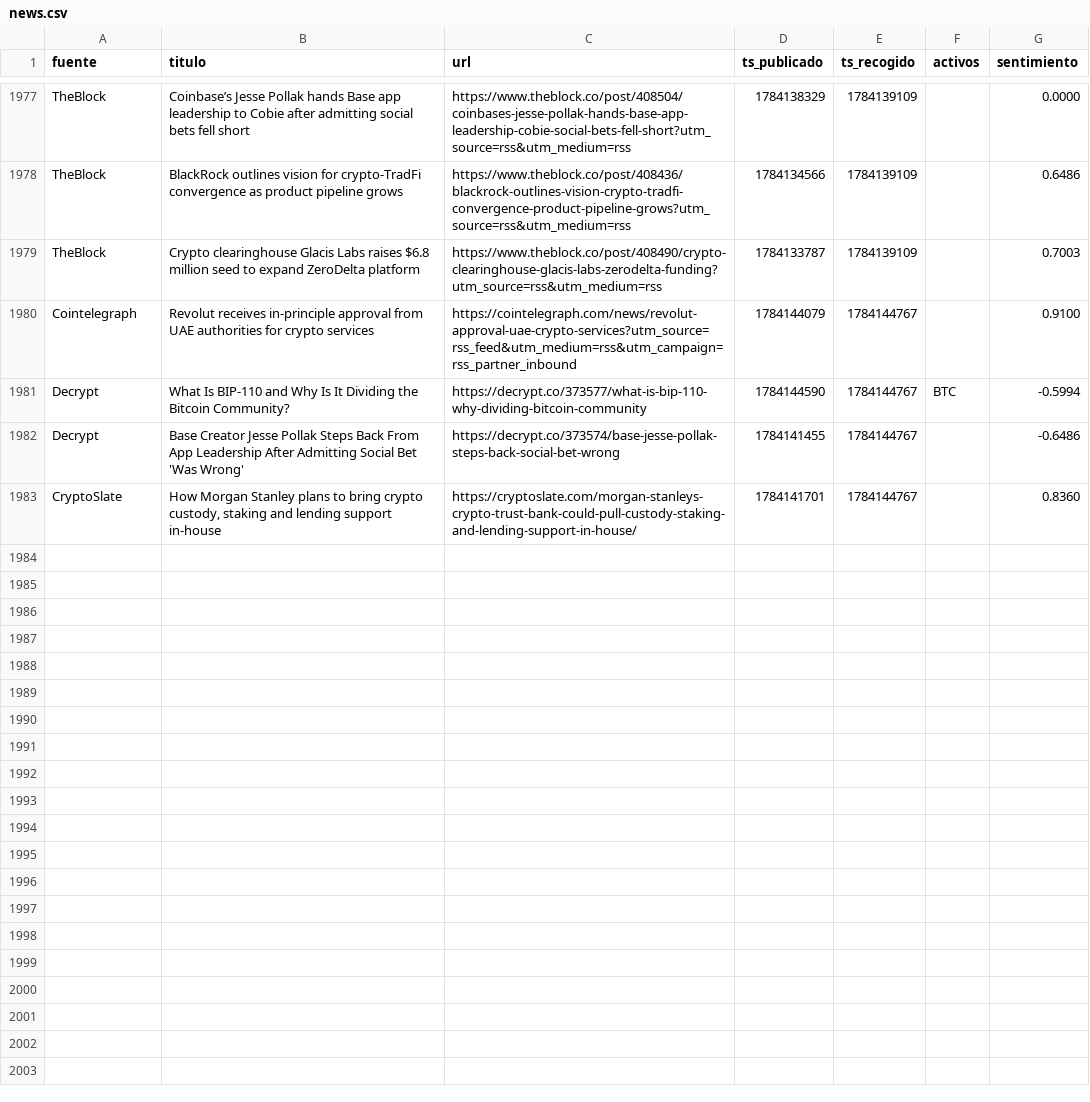
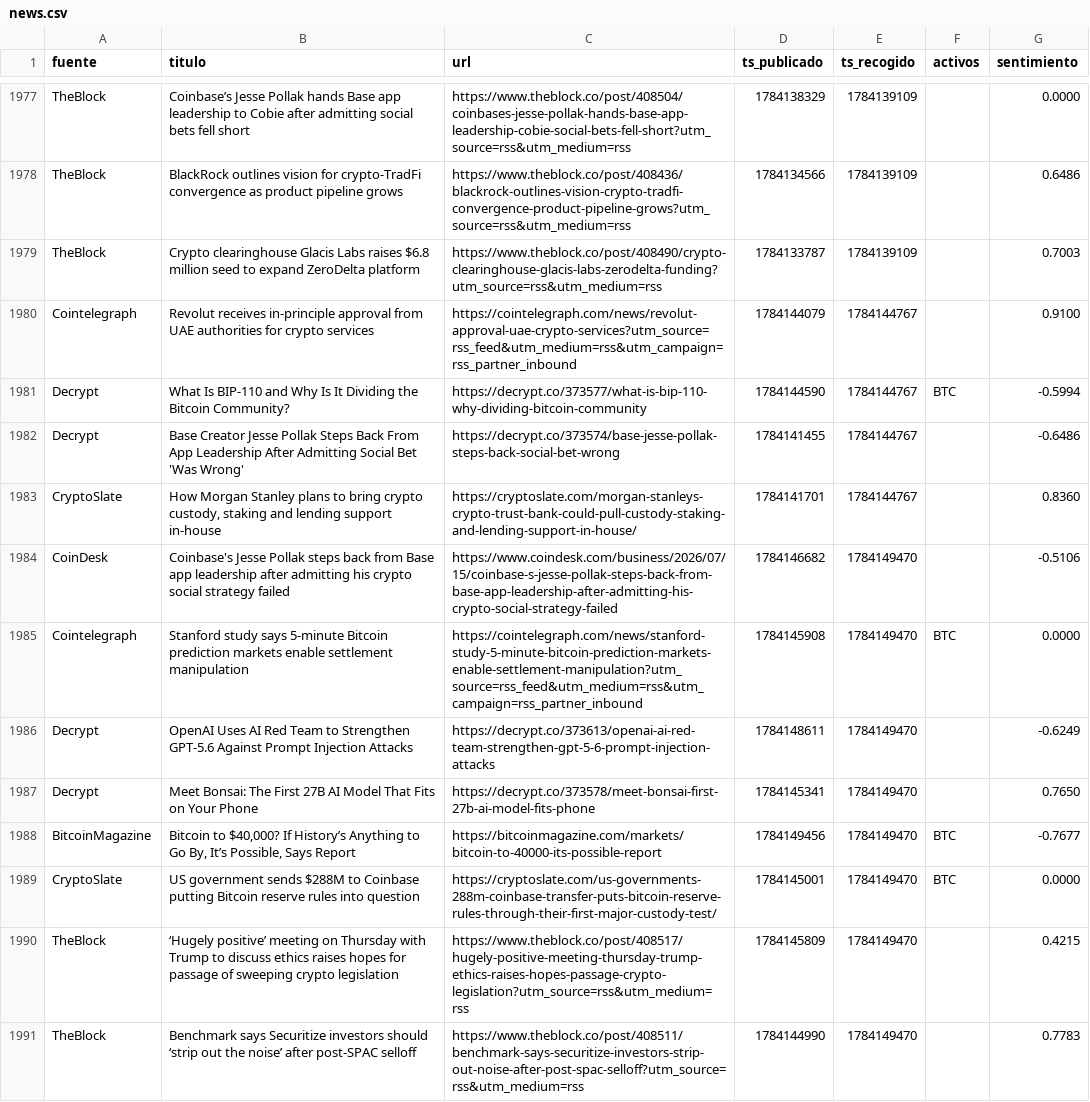
Before and after one commit to marcosgcuenta1/trading-bot, a CSV file: data/news.csv, drawn as a sheet; only a part is shown, gaps mark what is left out.

```diff
--- a/data/news.csv
+++ b/data/news.csv
@@ -1983 +1983,9 @@ Decrypt,Base Creator Jesse Pollak Steps Back From App Leadership After Admitting
 CryptoSlate,"How Morgan Stanley plans to bring crypto custody, staking and lending support in-house",https://cryptoslate.com/morgan-stanleys-crypto-trust-bank-could-pull-custody-staking-and-lending-support-in-house/,1784141701,1784144767,,0.8360
+CoinDesk,Coinbase's Jesse Pollak steps back from Base app leadership after admitting his crypto social strategy failed,https://www.coindesk.com/business/2026/07/15/coinbase-s-jesse-pollak-steps-back-from-base-app-leadership-after-admitting-his-crypto-social-strategy-failed,1784146682,1784149470,,-0.5106
+Cointelegraph,Stanford study says 5-minute Bitcoin prediction markets enable settlement manipulation,https://cointelegraph.com/news/stanford-study-5-minute-bitcoin-prediction-markets-enable-settlement-manipulation?utm_source=rss_feed&utm_medium=rss&utm_campaign=rss_partner_inbound,1784145908,1784149470,BTC,0.0000
+Decrypt,OpenAI Uses AI Red Team to Strengthen GPT-5.6 Against Prompt Injection Attacks,https://decrypt.co/373613/openai-ai-red-team-strengthen-gpt-5-6-prompt-injection-attacks,1784148611,1784149470,,-0.6249
+Decrypt,Meet Bonsai: The First 27B AI Model That Fits on Your Phone,https://decrypt.co/373578/meet-bonsai-first-27b-ai-model-fits-phone,1784145341,1784149470,,0.7650
+BitcoinMagazine,"Bitcoin to $40,000? If History’s Anything to Go By, It’s Possible, Says Report",https://bitcoinmagazine.com/markets/bitcoin-to-40000-its-possible-report,1784149456,1784149470,BTC,-0.7677
+CryptoSlate,US government sends $288M to Coinbase putting Bitcoin reserve rules into question,https://cryptoslate.com/us-governments-288m-coinbase-transfer-puts-bitcoin-reserve-rules-through-their-first-major-custody-test/,1784145001,1784149470,BTC,0.0000
+TheBlock,‘Hugely positive’ meeting on Thursday with Trump to discuss ethics raises hopes for passage of sweeping crypto legislation,https://www.theblock.co/post/408517/hugely-positive-meeting-thursday-trump-ethics-raises-hopes-passage-crypto-legislation?utm_source=rss&utm_medium=rss,1784145809,1784149470,,0.4215
+TheBlock,Benchmark says Securitize investors should ‘strip out the noise’ after post-SPAC selloff,https://www.theblock.co/post/408511/benchmark-says-securitize-investors-strip-out-noise-after-post-spac-selloff?utm_source=rss&utm_medium=rss,1784144990,1784149470,,0.7783
```
